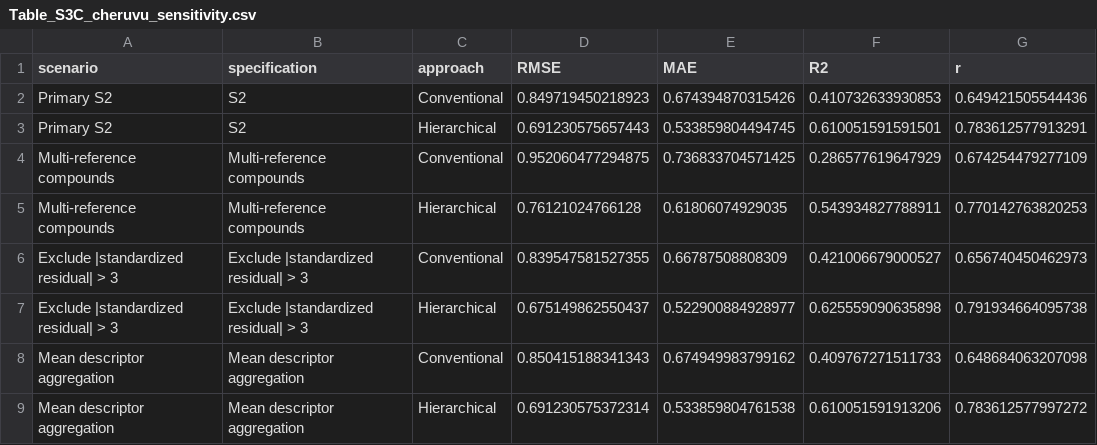
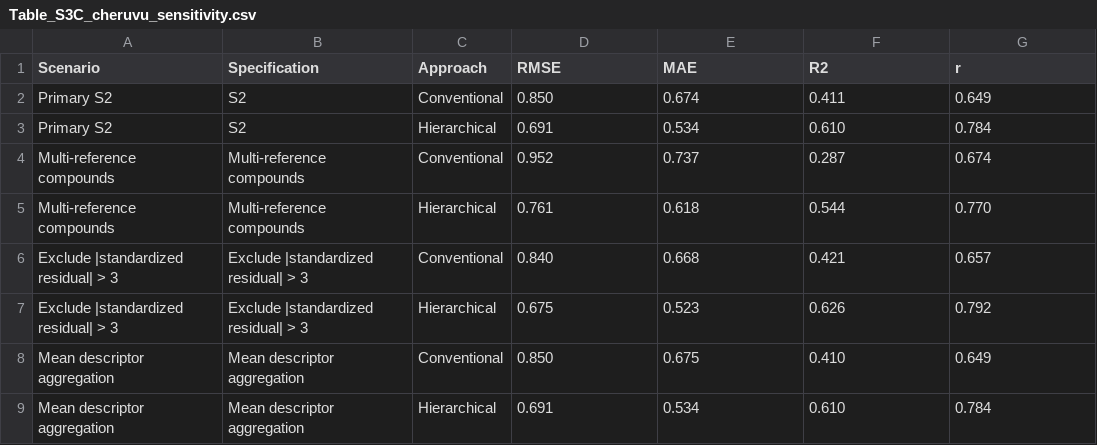
Before and after one commit to lunipuff/202604_skin_permeability_qspr_model, a CSV file: R/tables/Table_S3C_cheruvu_sensitivity.csv, drawn as a sheet; only a part is shown; the diff covers the shown part only.

```diff
--- a/R/tables/Table_S3C_cheruvu_sensitivity.csv
+++ b/R/tables/Table_S3C_cheruvu_sensitivity.csv
@@ -1,9 +1,9 @@
-"scenario","specification","approach","RMSE","MAE","R2","r"
-"Primary S2","S2","Conventional",0.849719450218923,0.674394870315426,0.410732633930853,0.649421505544436
-"Primary S2","S2","Hierarchical",0.691230575657443,0.533859804494745,0.610051591591501,0.783612577913291
-"Multi-reference compounds","Multi-reference compounds","Conventional",0.952060477294875,0.736833704571425,0.286577619647929,0.674254479277109
-"Multi-reference compounds","Multi-reference compounds","Hierarchical",0.76121024766128,0.61806074929035,0.543934827788911,0.770142763820253
-"Exclude |standardized residual| > 3","Exclude |standardized residual| > 3","Conventional",0.839547581527355,0.66787508808309,0.421006679000527,0.656740450462973
-"Exclude |standardized residual| > 3","Exclude |standardized residual| > 3","Hierarchical",0.675149862550437,0.522900884928977,0.625559090635898,0.791934664095738
-"Mean descriptor aggregation","Mean descriptor aggregation","Conventional",0.850415188341343,0.674949983799162,0.409767271511733,0.648684063207098
-"Mean descriptor aggregation","Mean descriptor aggregation","Hierarchical",0.691230575372314,0.533859804761538,0.610051591913206,0.783612577997272
+"Scenario","Specification","Approach","RMSE","MAE","R2","r"
+"Primary S2","S2","Conventional","0.850","0.674","0.411","0.649"
+"Primary S2","S2","Hierarchical","0.691","0.534","0.610","0.784"
+"Multi-reference compounds","Multi-reference compounds","Conventional","0.952","0.737","0.287","0.674"
+"Multi-reference compounds","Multi-reference compounds","Hierarchical","0.761","0.618","0.544","0.770"
+"Exclude |standardized residual| > 3","Exclude |standardized residual| > 3","Conventional","0.840","0.668","0.421","0.657"
+"Exclude |standardized residual| > 3","Exclude |standardized residual| > 3","Hierarchical","0.675","0.523","0.626","0.792"
+"Mean descriptor aggregation","Mean descriptor aggregation","Conventional","0.850","0.675","0.410","0.649"
+"Mean descriptor aggregation","Mean descriptor aggregation","Hierarchical","0.691","0.534","0.610","0.784"
```
Also changed, not shown: 8 edited cells elsewhere in this file, R/results/50_wrong_source_reference.csv, R/tables/Table_S2A_qspr_model_summary.csv, 36 other files.
